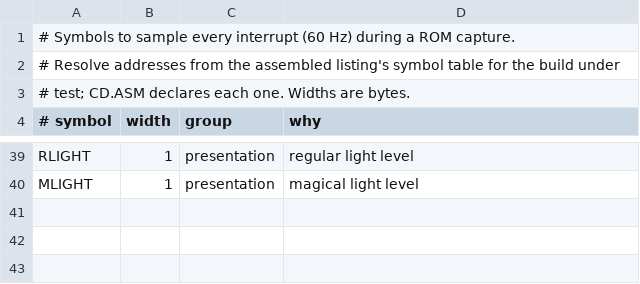
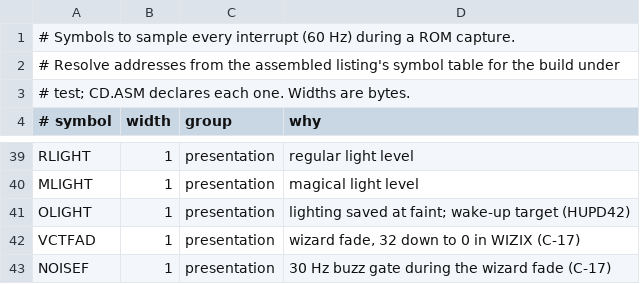
Before and after one commit to SteveLeve/daggorath, a TSV file: tools/rom/watchlist.tsv, drawn as a sheet; only a part is shown, gaps mark what is left out.

Commit message:
Pace the faint and death fades to capture C-17: 5 jiffies per fade-out step, 18 per wizard step.

```diff
--- a/tools/rom/watchlist.tsv
+++ b/tools/rom/watchlist.tsv
@@ -40 +40,4 @@ RLIGHT	1	presentation	regular light level
 MLIGHT	1	presentation	magical light level
+OLIGHT	1	presentation	lighting saved at faint; wake-up target (HUPD42)
+VCTFAD	1	presentation	wizard fade, 32 down to 0 in WIZIX (C-17)
+NOISEF	1	presentation	30 Hz buzz gate during the wizard fade (C-17)
```
Also changed, not shown: 5 other files.
